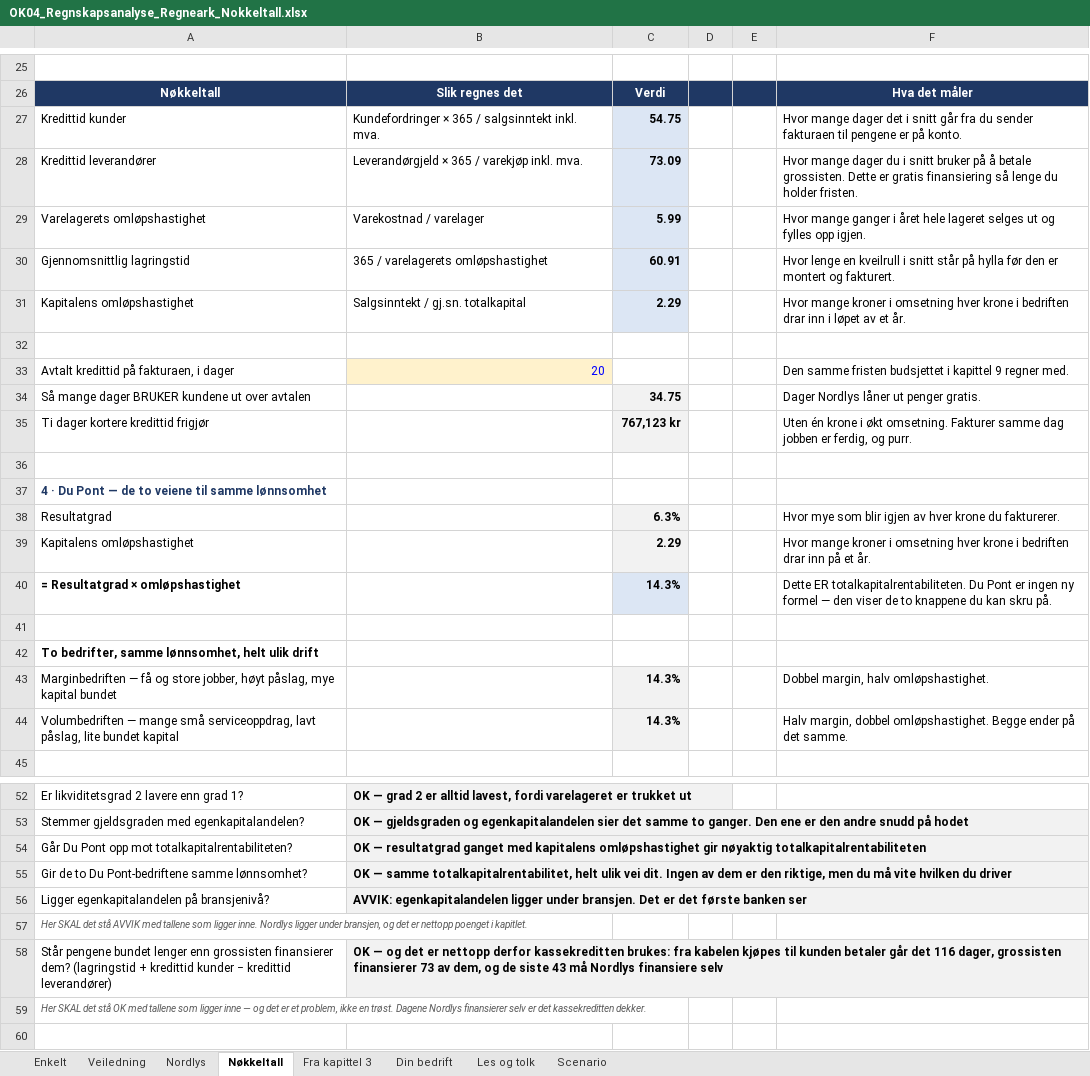
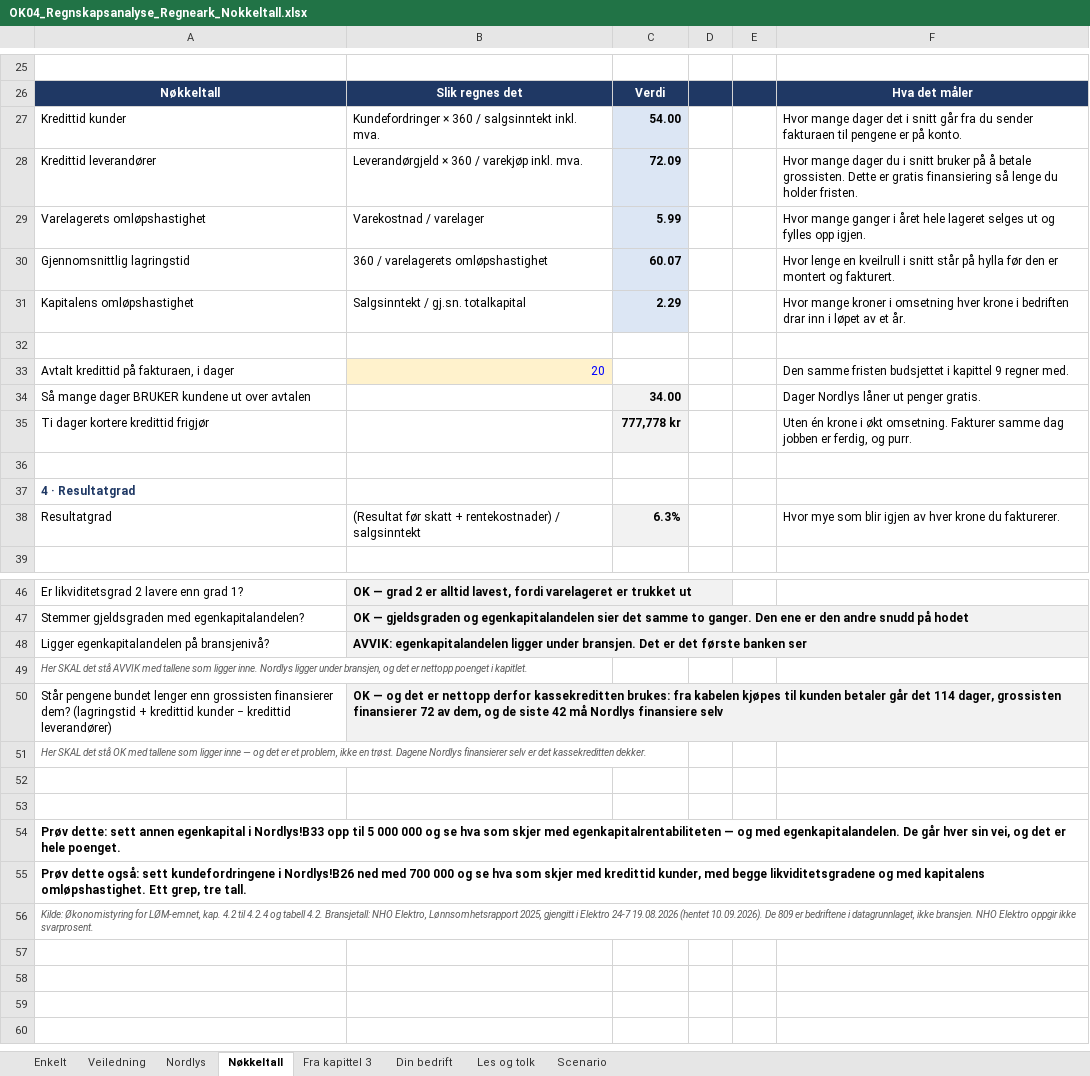
Before and after one commit to Truthseeker1968/lom-app, an Excel workbook: pensum/ok04/OK04_Regnskapsanalyse_Regneark_Nokkeltall.xlsx, sheet Nøkkeltall, drawn as a sheet; only a part is shown, gaps mark what is left out; the shorter side is filled out with more unchanged rows; values as stored, in another font and other column widths than the file's, no borders; conditional formats not drawn; removed rows and columns are numbered as before the commit, all else as after; the diff names each change by its address in the sheet, - before the commit and + after, or states it on an @@ line.

Commit message:
Versjon 2.5.4 · OK04 med 360 dager, Du Pont fjernet, nye øvingshefter

```diff
--- a/pensum/ok04/OK04_Regnskapsanalyse_Regneark_Nokkeltall.xlsx (sheet Nøkkeltall)
+++ b/pensum/ok04/OK04_Regnskapsanalyse_Regneark_Nokkeltall.xlsx (sheet Nøkkeltall)
-B27: Kundefordringer × 365 / salgsinntekt…
+B27: Kundefordringer × 360 / salgsinntekt…
-C27: 54.75
+C27: 54.00
-B28: Leverandørgjeld × 365 / varekjøp inkl. mva.
+B28: Leverandørgjeld × 360 / varekjøp inkl. mva.
-C28: 73.09
+C28: 72.09
-B30: 365 / varelagerets omløpshastighet
+B30: 360 / varelagerets omløpshastighet
-C30: 60.91
+C30: 60.07
-C34: 34.75
+C34: 34.00
-C35: 767,123 kr
+C35: 777,778 kr
-A37: 4 · Du Pont — de to veiene til samme lønnsomhet
+A37: 4 · Resultatgrad
-B38: (empty)
+B38: (Resultat før skatt + rentekostnader) / salgsinntekt
-row 39: Kapitalens omløpshastighet |  | 2.29 |  |  | Hvor mange kroner i omsetning hver krone i bedriften drar inn på et år.
-row 40: = Resultatgrad × omløpshastighet |  | 14.3% |  |  | Dette ER totalkapitalrentabiliteten. Du Pont er ingen ny formel — den viser de to knappene du kan skru på.
-row 41: (empty)
-row 42: To bedrifter, samme lønnsomhet, helt ulik drift
-row 43: Marginbedriften — få og store jobber, høyt påslag, mye kapital bundet |  | 14.3% |  |  | Dobbel margin, halv omløpshastighet.
-row 44: Volumbedriften — mange små serviceoppdrag, lavt påslag, lite bundet kapital |  | 14.3% |  |  | Halv margin, dobbel omløpshastighet. Begge ender på det samme.
-row 54: Går Du Pont opp mot totalkapitalrentabiliteten? | OK — resultatgrad ganget med kapitalens omløpshastighet gir nøyaktig totalkapitalrentabiliteten
-row 55: Gir de to Du Pont-bedriftene samme lønnsomhet? | OK — samme totalkapitalrentabilitet, helt ulik vei dit. Ingen av dem er den riktige, men du må vite hvilken du driver
-B50: …går det 116 dager, grossisten finansierer 73 av dem, og de siste 43 må Nordlys…
+B50: …går det 114 dager, grossisten finansierer 72 av dem, og de siste 42 må Nordlys…
```
Also changed, not shown: sheet Veiledning, 36 other files.
